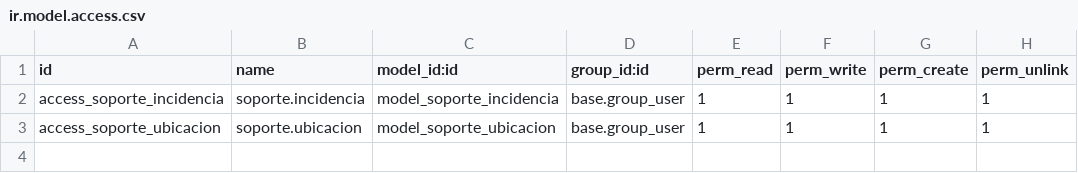
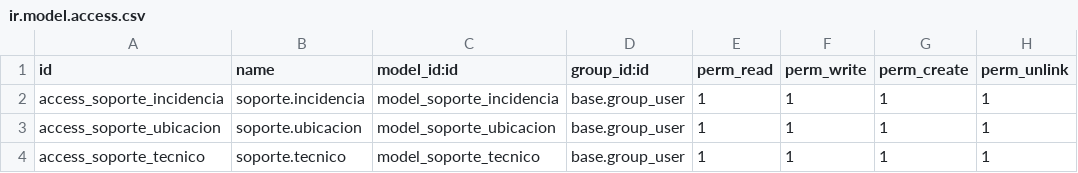
Before and after one commit to laguipemo/OdooDevDebDocker, a CSV file: custom-addons/soporte/security/ir.model.access.csv, drawn as a sheet; the diff names each change by its address in the sheet, - before the commit and + after, or states it on an @@ line.

Commit message:
Created the new model 'tecnico', its views, action and menu. Asigned the access permissions, updated '__manifest__.py' and the imports in the '__init__.py' of models folder

```diff
--- a/custom-addons/soporte/security/ir.model.access.csv
+++ b/custom-addons/soporte/security/ir.model.access.csv
+row 4: access_soporte_tecnico | soporte.tecnico | model_soporte_tecnico | base.group_user | 1 | 1 | 1 | 1
```
Also changed, not shown: 4 other files.
